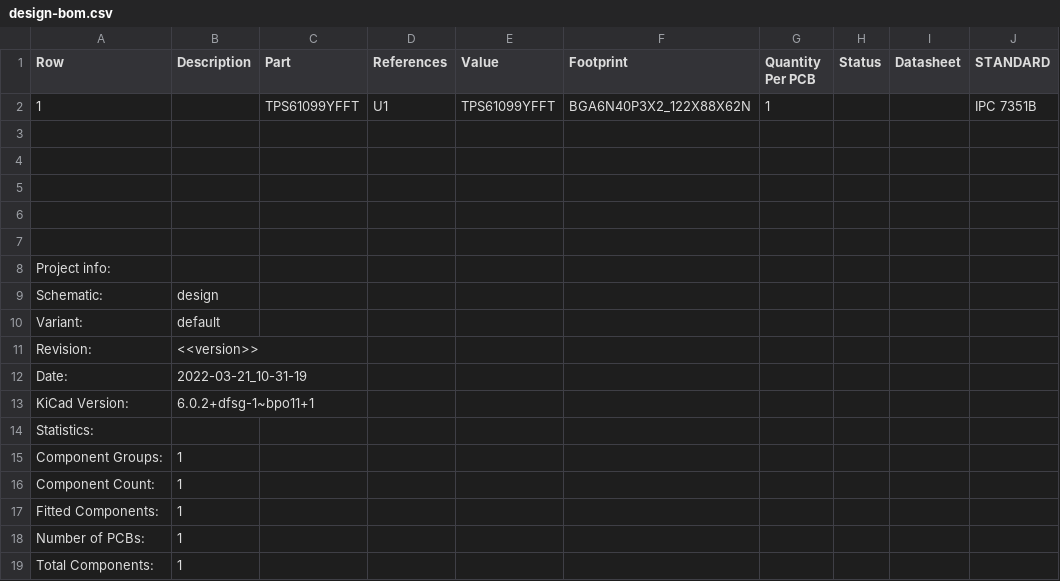
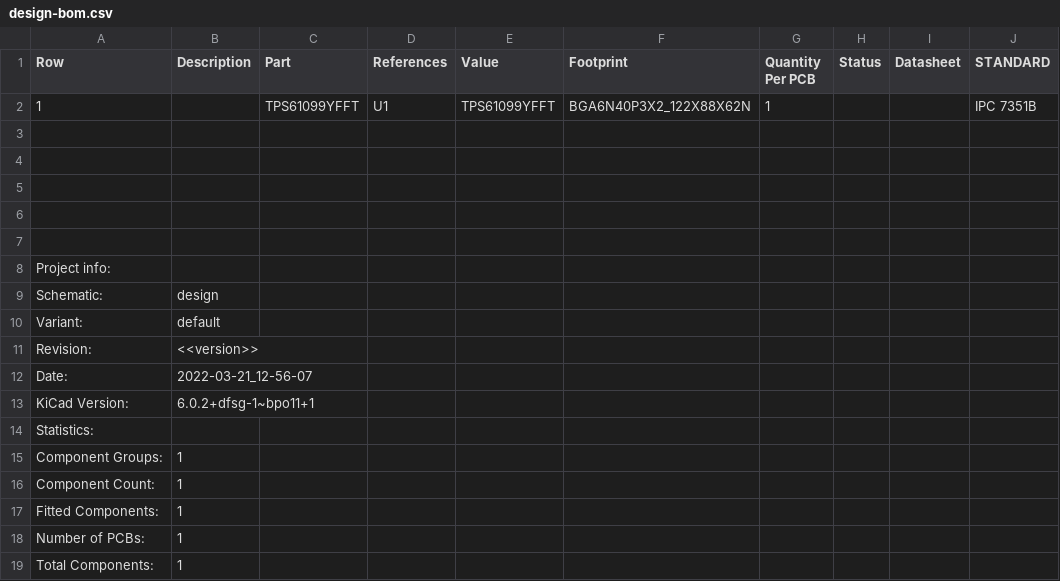
Before and after one commit to 42CrMo4/TPS61099_PCB, a CSV file: Fabrication/BoM/design-bom.csv, drawn as a sheet; only a part is shown; the diff names each change by its address in the sheet, - before the commit and + after, or states it on an @@ line.

```diff
--- a/Fabrication/BoM/design-bom.csv
+++ b/Fabrication/BoM/design-bom.csv
-B12 (Description): 2022-03-21_10-31-19
+B12 (Description): 2022-03-21_12-56-07
```
Also changed, not shown: 2 other files.
